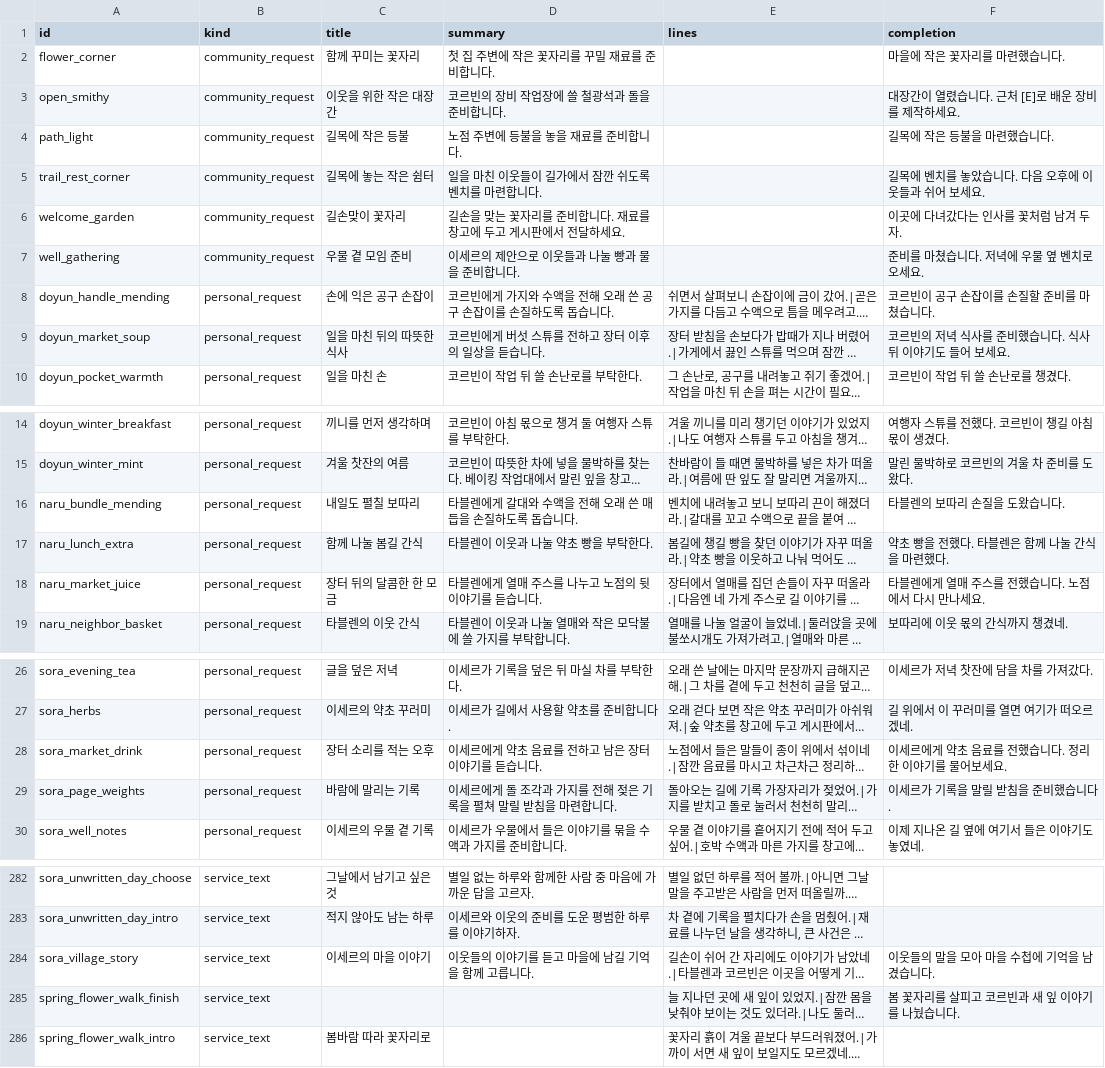
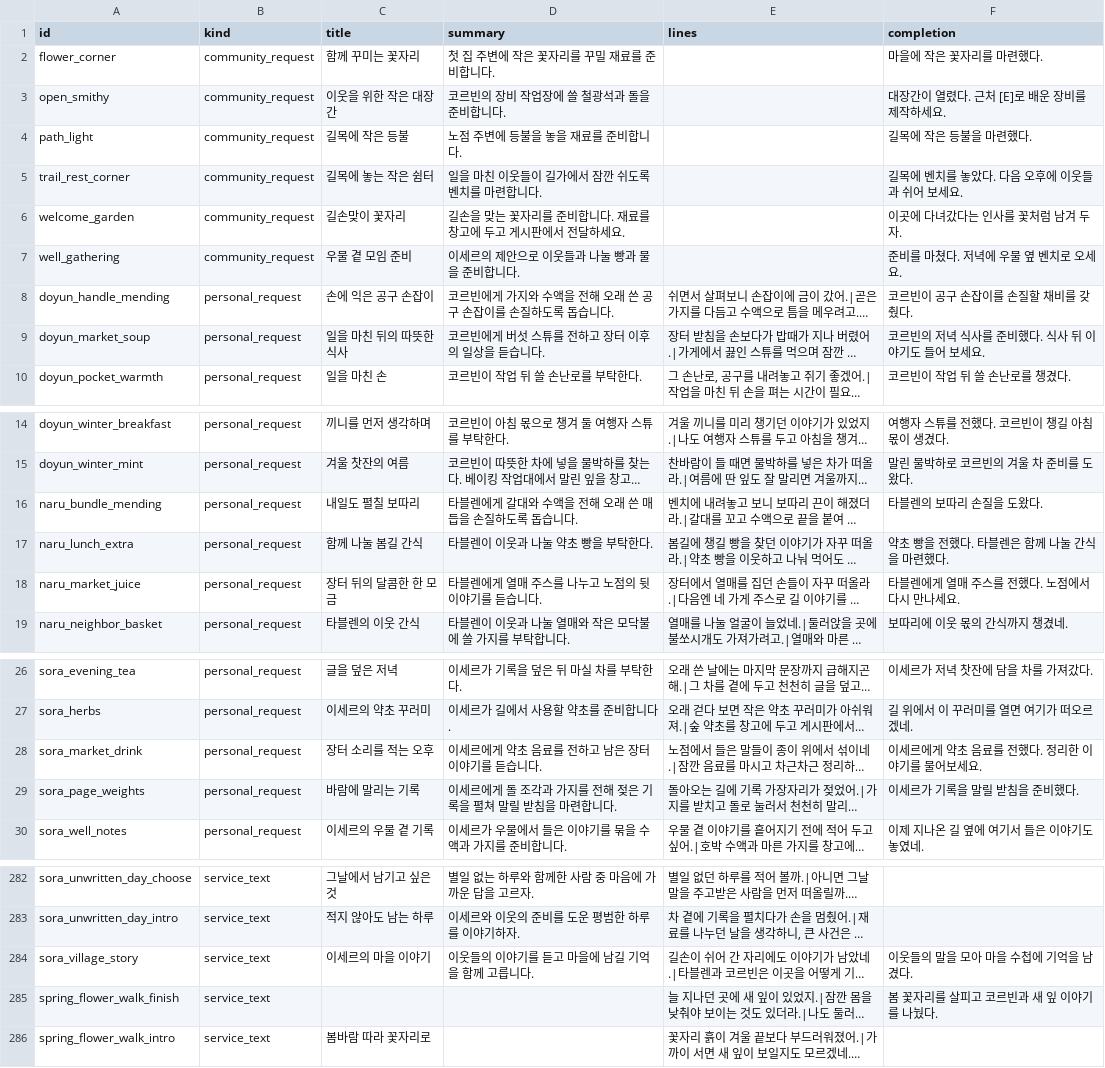
Before and after one commit to mayjohn66-cmd/project222, a CSV file: data/shop/requests/requests_text.csv, drawn as a sheet; only a part is shown, gaps mark what is left out; long unchanged cells end in …; the diff covers the shown part only; the diff names each change by its address in the sheet, - before the commit and + after, or states it on an @@ line.

```diff
--- a/data/shop/requests/requests_text.csv
+++ b/data/shop/requests/requests_text.csv
-F2 (completion): 마을에 작은 꽃자리를 마련했습니다.
+F2 (completion): 마을에 작은 꽃자리를 마련했다.
-F3 (completion): 대장간이 열렸습니다. 근처 [E]로 배운 장비를 제작하세요.
+F3 (completion): 대장간이 열렸다. 근처 [E]로 배운 장비를 제작하세요.
-F4 (completion): 길목에 작은 등불을 마련했습니다.
+F4 (completion): 길목에 작은 등불을 마련했다.
-F5 (completion): 길목에 벤치를 놓았습니다. 다음 오후에 이웃들과 쉬어 보세요.
+F5 (completion): 길목에 벤치를 놓았다. 다음 오후에 이웃들과 쉬어 보세요.
-F7 (completion): 준비를 마쳤습니다. 저녁에 우물 옆 벤치로 오세요.
+F7 (completion): 준비를 마쳤다. 저녁에 우물 옆 벤치로 오세요.
-F8 (completion): 코르빈이 공구 손잡이를 손질할 준비를 마쳤습니다.
+F8 (completion): 코르빈이 공구 손잡이를 손질할 채비를 갖췄다.
-F9 (completion): 코르빈의 저녁 식사를 준비했습니다. 식사 뒤 이야기도 들어 보세요.
+F9 (completion): 코르빈의 저녁 식사를 준비했다. 식사 뒤 이야기도 들어 보세요.
-F16 (completion): 타블렌의 보따리 손질을 도왔습니다.
+F16 (completion): 타블렌의 보따리 손질을 도왔다.
-F18 (completion): 타블렌에게 열매 주스를 전했습니다. 노점에서 다시 만나세요.
+F18 (completion): 타블렌에게 열매 주스를 전했다. 노점에서 다시 만나세요.
-F28 (completion): 이세르에게 약초 음료를 전했습니다. 정리한 이야기를 물어보세요.
+F28 (completion): 이세르에게 약초 음료를 전했다. 정리한 이야기를 물어보세요.
-F29 (completion): 이세르가 기록을 말릴 받침을 준비했습니다.
+F29 (completion): 이세르가 기록을 말릴 받침을 준비했다.
-F284 (completion): 이웃들의 말을 모아 마을 수첩에 기억을 남겼습니다.
+F284 (completion): 이웃들의 말을 모아 마을 수첩에 기억을 남겼다.
-F285 (completion): 봄 꽃자리를 살피고 코르빈과 새 잎 이야기를 나눴습니다.
+F285 (completion): 봄 꽃자리를 살피고 코르빈과 새 잎 이야기를 나눴다.
```
Also changed, not shown: 25 edited cells elsewhere in this file, 2 other files.
